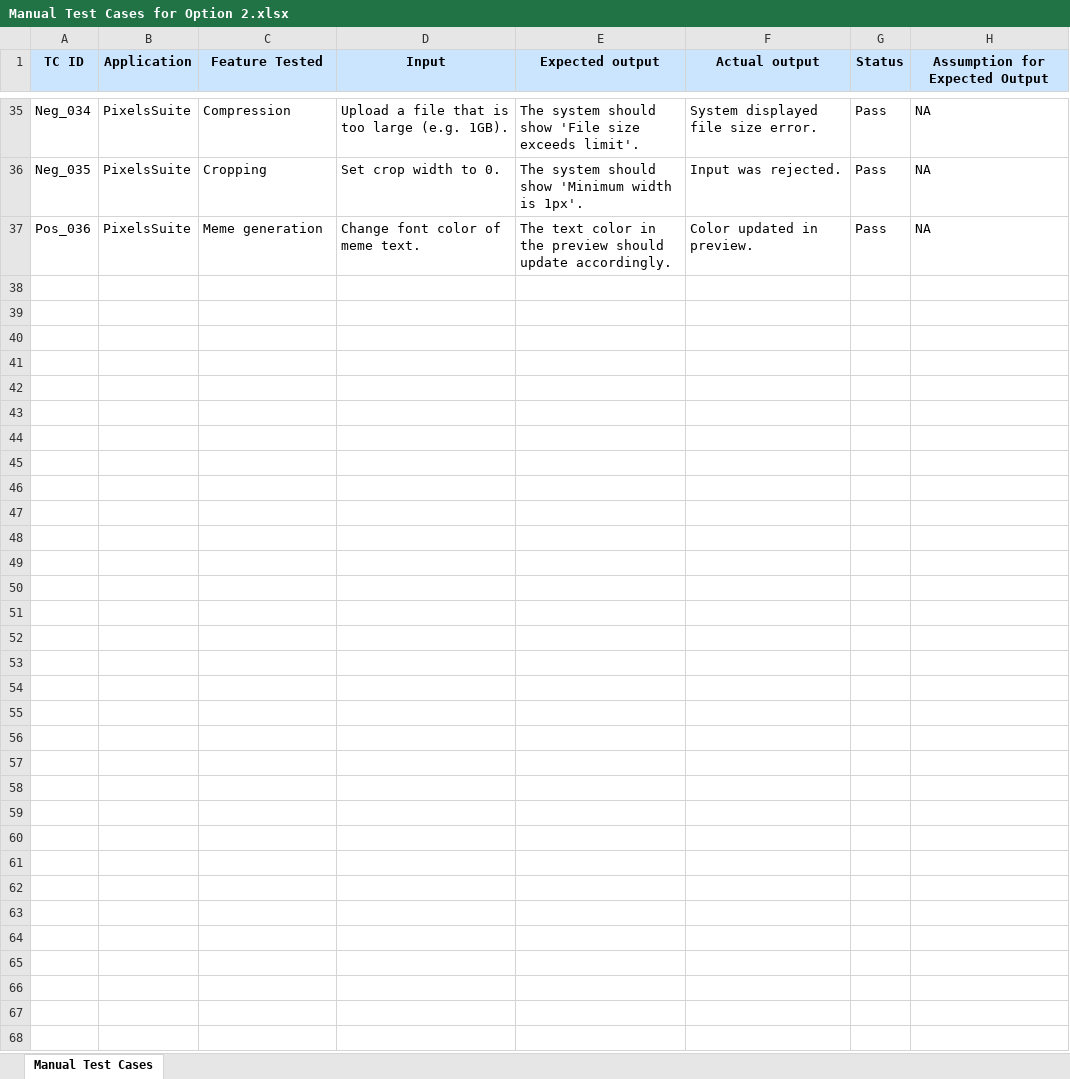
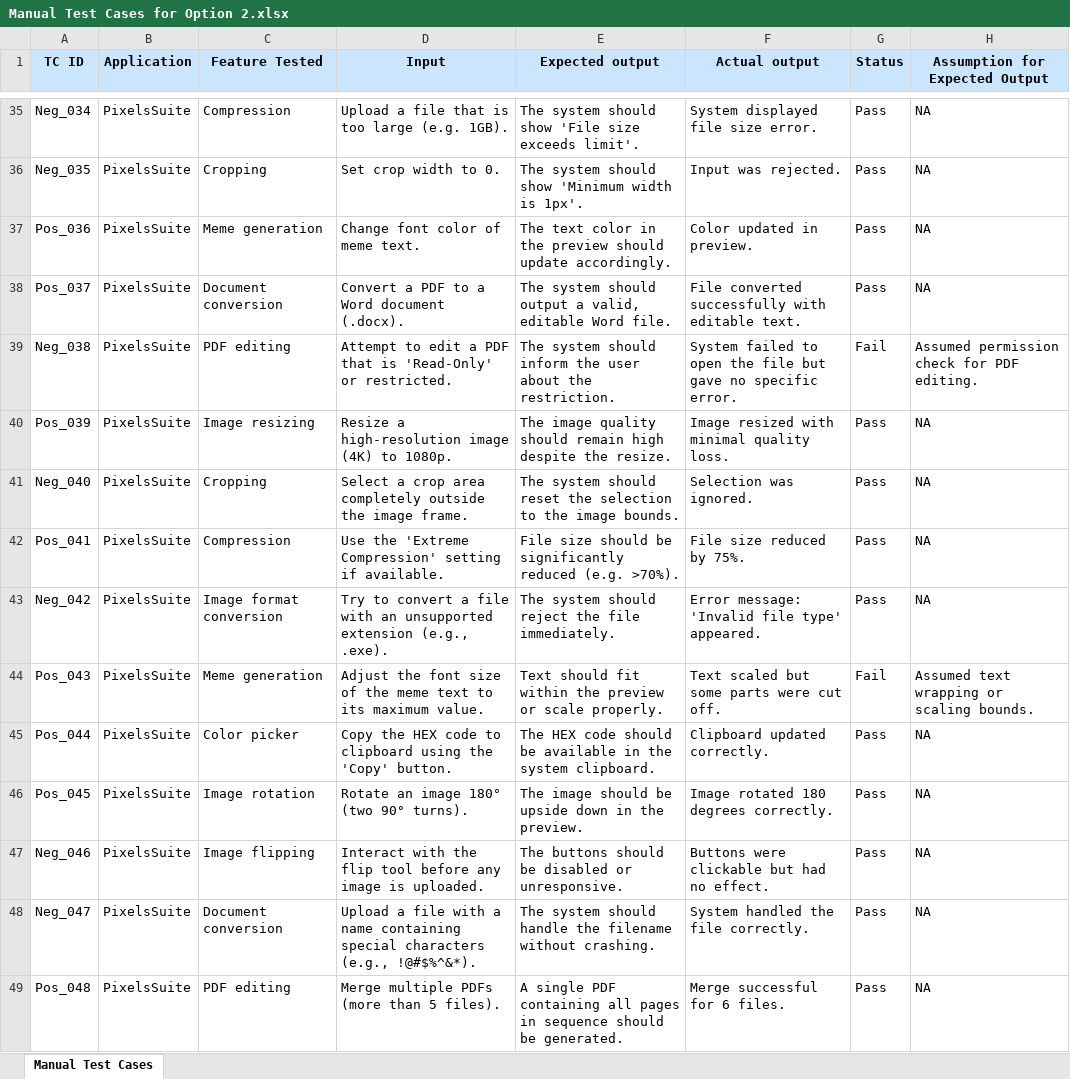
Before and after one commit to NipuniPrabodhya/ITPM-Assignment-01-, an Excel workbook: Manual Test Cases for Option 2.xlsx, sheet Manual Test Cases, drawn as a sheet; only a part is shown, gaps mark what is left out; values as stored, in another font and other column widths than the file's, no borders; the diff covers the shown part only; the diff names each change by its address in the sheet, - before the commit and + after, or states it on an @@ line.

Commit message:
update: Final artifacts, screenshots, and 60 test cases

```diff
--- a/Manual Test Cases for Option 2.xlsx (sheet Manual Test Cases)
+++ b/Manual Test Cases for Option 2.xlsx (sheet Manual Test Cases)
+row 38: Pos_037 | PixelsSuite | Document conversion | Convert a PDF to a Word document (.docx). | The system should output a valid, editable Word file. | File converted successfully with editable text. | Pass | NA
+row 39: Neg_038 | PixelsSuite | PDF editing | Attempt to edit a PDF that is 'Read-Only' or restricted. | The system should inform the user about the restriction. | System failed to open the file but gave no specific error. | Fail | Assumed permission check for PDF editing.
+row 40: Pos_039 | PixelsSuite | Image resizing | Resize a high-resolution image (4K) to 1080p. | The image quality should remain high despite the resize. | Image resized with minimal quality loss. | Pass | NA
+row 41: Neg_040 | PixelsSuite | Cropping | Select a crop area completely outside the image frame. | The system should reset the selection to the image bounds. | Selection was ignored. | Pass | NA
+row 42: Pos_041 | PixelsSuite | Compression | Use the 'Extreme Compression' setting if available. | File size should be significantly reduced (e.g. >70%). | File size reduced by 75%. | Pass | NA
+row 43: Neg_042 | PixelsSuite | Image format conversion | Try to convert a file with an unsupported extension (e.g., .exe). | The system should reject the file immediately. | Error message: 'Invalid file type' appeared. | Pass | NA
+row 44: Pos_043 | PixelsSuite | Meme generation | Adjust the font size of the meme text to its maximum value. | Text should fit within the preview or scale properly. | Text scaled but some parts were cut off. | Fail | Assumed text wrapping or scaling bounds.
+row 45: Pos_044 | PixelsSuite | Color picker | Copy the HEX code to clipboard using the 'Copy' button. | The HEX code should be available in the system clipboard. | Clipboard updated correctly. | Pass | NA
+row 46: Pos_045 | PixelsSuite | Image rotation | Rotate an image 180° (two 90° turns). | The image should be upside down in the preview. | Image rotated 180 degrees correctly. | Pass | NA
+row 47: Neg_046 | PixelsSuite | Image flipping | Interact with the flip tool before any image is uploaded. | The buttons should be disabled or unresponsive. | Buttons were clickable but had no effect. | Pass | NA
+row 48: Neg_047 | PixelsSuite | Document conversion | Upload a file with a name containing special characters (e.g., !@#$%^&*). | The system should handle the filename without crashing. | System handled the file correctly. | Pass | NA
+row 49: Pos_048 | PixelsSuite | PDF editing | Merge multiple PDFs (more than 5 files). | A single PDF containing all pages in sequence should be generated. | Merge successful for 6 files. | Pass | NA
```
Also changed, not shown: 12 added rows elsewhere in this sheet, 25 other files.
